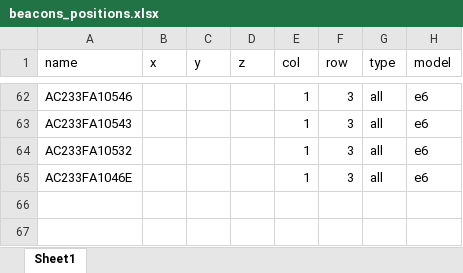
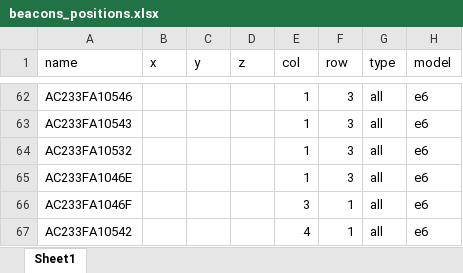
Before and after one commit to psigelo/bodega_multilateration_dataset, an Excel workbook: beacons_positions.xlsx, sheet Sheet1, drawn as a sheet; only a part is shown, gaps mark what is left out; values as stored, in another font and other column widths than the file's, no borders; the diff names each change by its address in the sheet, - before the commit and + after, or states it on an @@ line.

Commit message:
two not used beacons added

```diff
--- a/beacons_positions.xlsx (sheet Sheet1)
+++ b/beacons_positions.xlsx (sheet Sheet1)
+row 66: AC233FA1046F |  |  |  | 3 | 1 | all | e6
+row 67: AC233FA10542 |  |  |  | 4 | 1 | all | e6
```
